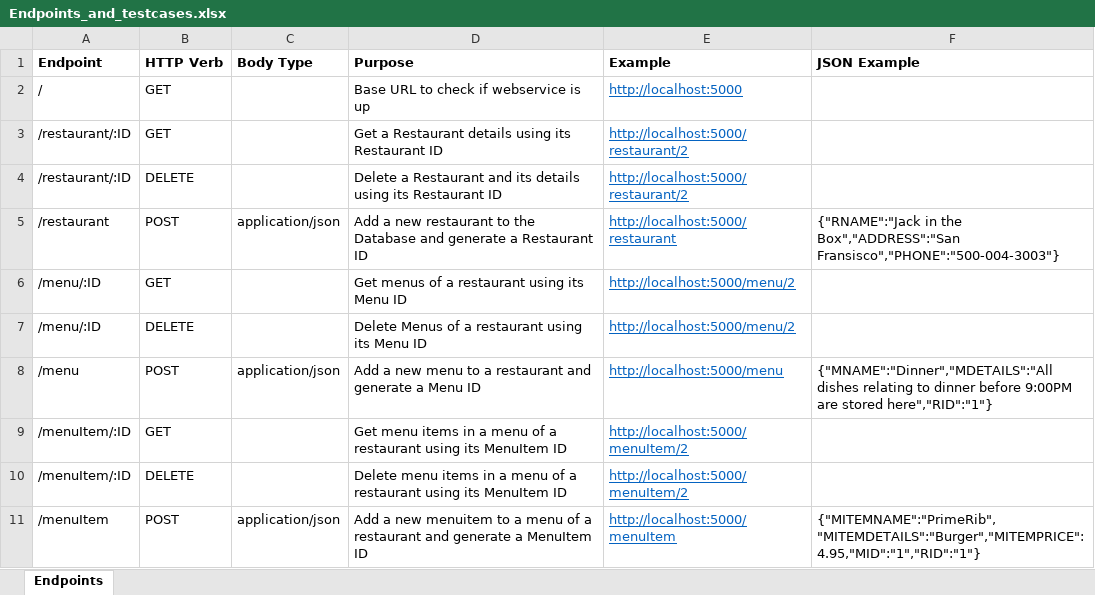
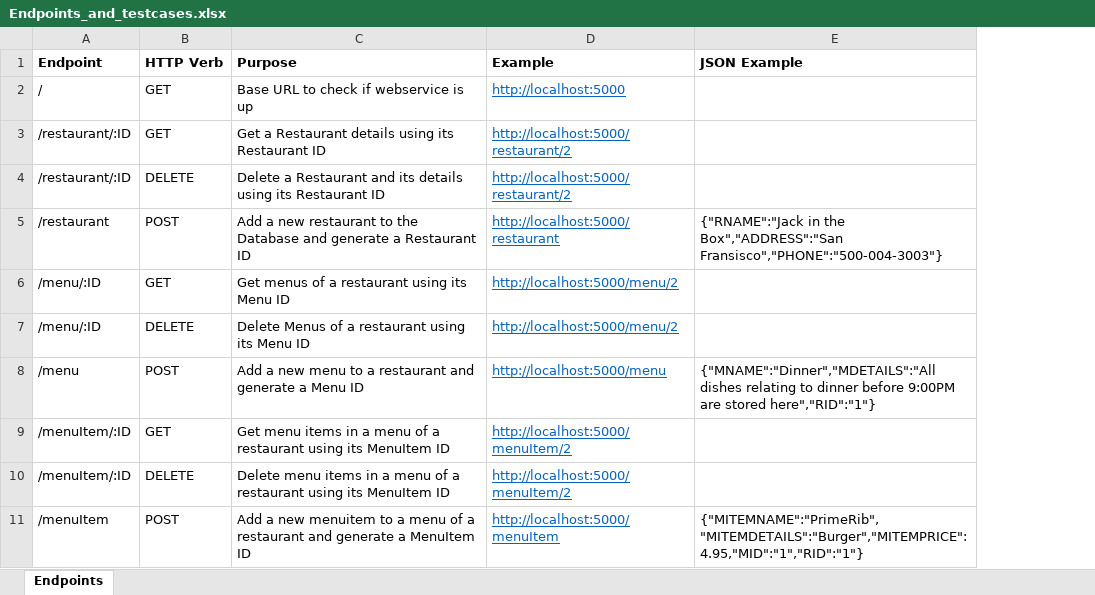
Before and after one commit to vinaycalastry/ZapposRestAPI, an Excel workbook: Endpoints_and_testcases.xlsx, sheet Endpoints, drawn as a sheet; values as stored, in another font and other column widths than the file's, no borders; the diff names each change by its address in the sheet, - before the commit and + after, or states it on an @@ line.

Commit message:
Added endpoints to readme

```diff
--- a/Endpoints_and_testcases.xlsx (sheet Endpoints)
+++ b/Endpoints_and_testcases.xlsx (sheet Endpoints)
-column C (Body Type), rows 5-11: application/json |  |  | application/json |  |  | application/json
```
Also changed, not shown: 2 other files.
